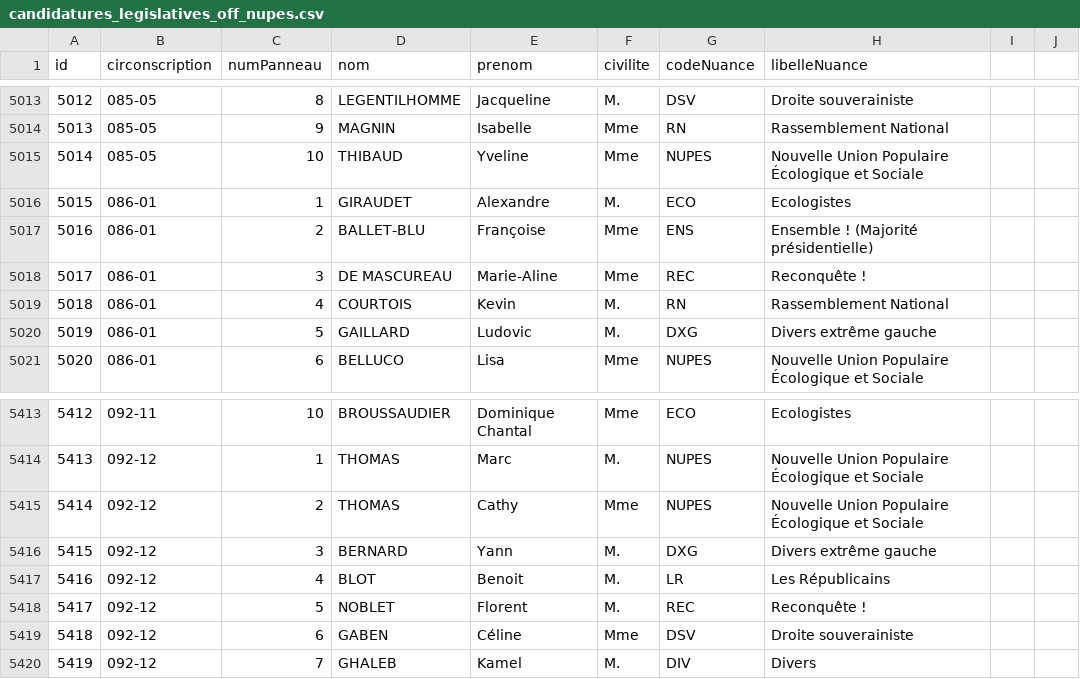
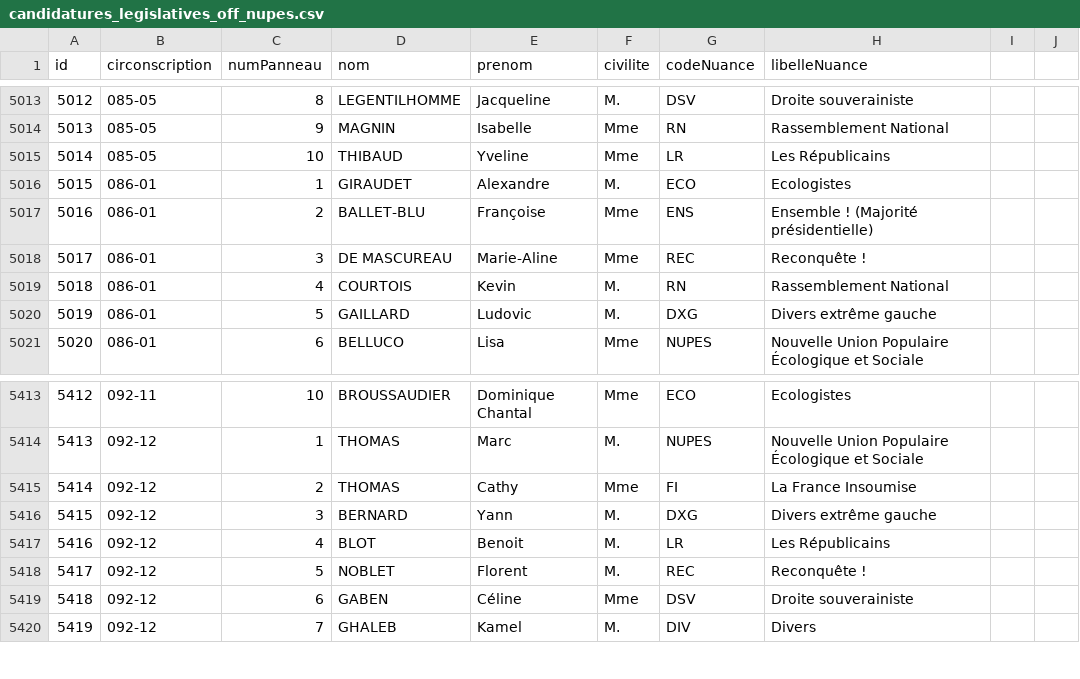
Before and after one commit to nsppolls/nsppolls, a CSV file: donnees/candidatures_legislatives_off_nupes.csv, drawn as a sheet; only a part is shown, gaps mark what is left out; the diff covers the shown part only.

Commit message:
Update candidatures_legislatives_off_nupes.csv

```diff
--- a/donnees/candidatures_legislatives_off_nupes.csv
+++ b/donnees/candidatures_legislatives_off_nupes.csv
@@ -5014,3 +5014,3 @@ id,circonscription,numPanneau,nom,prenom,civilite,codeNuance,libelleNuance
 5013,085-05,9,MAGNIN,Isabelle,Mme,RN,Rassemblement National
-5014,085-05,10,THIBAUD,Yveline,Mme,NUPES,Nouvelle Union Populaire Écologique et Sociale
+5014,085-05,10,THIBAUD,Yveline,Mme,LR,Les Républicains
 5015,086-01,1,GIRAUDET,Alexandre,M.,ECO,Ecologistes
@@ -5414,3 +5414,3 @@ id,circonscription,numPanneau,nom,prenom,civilite,codeNuance,libelleNuance
 5413,092-12,1,THOMAS,Marc,M.,NUPES,Nouvelle Union Populaire Écologique et Sociale
-5414,092-12,2,THOMAS,Cathy,Mme,NUPES,Nouvelle Union Populaire Écologique et Sociale
+5414,092-12,2,THOMAS,Cathy,Mme,FI,La France Insoumise
 5415,092-12,3,BERNARD,Yann,M.,DXG,Divers extrême gauche
```
Also changed, not shown: 10 edited cells elsewhere in this file.
